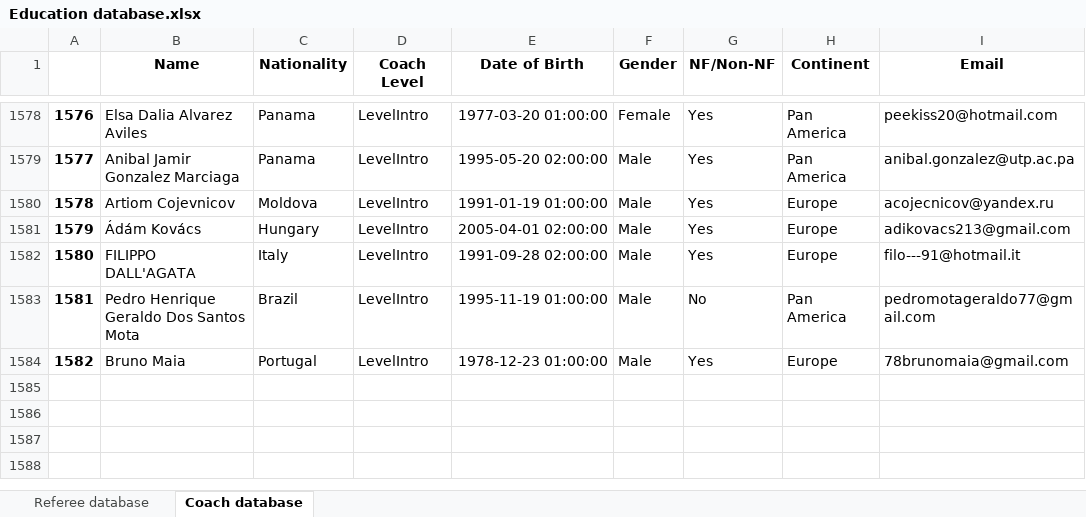
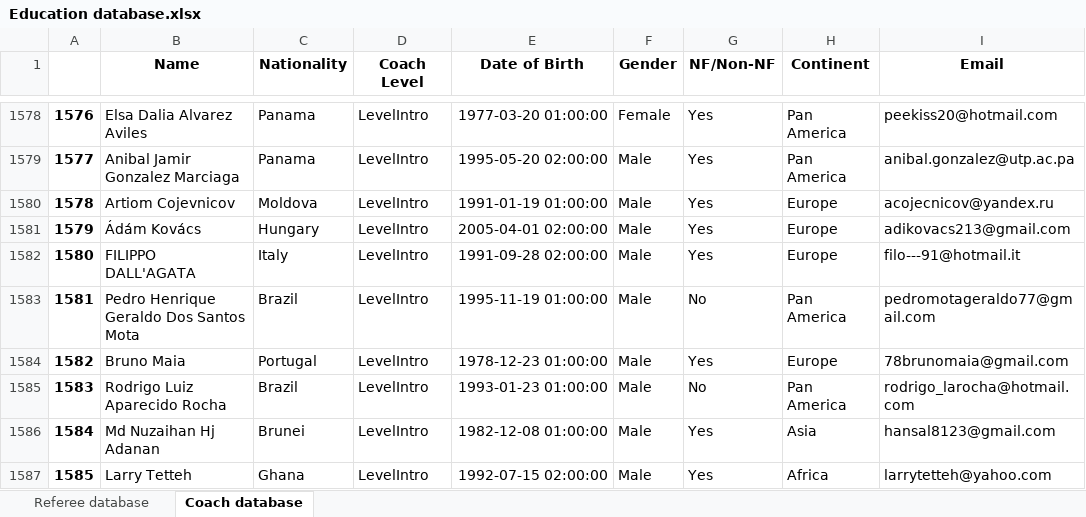
Before and after one commit to basketking/FITEQ-Education-Database, an Excel workbook: Education database.xlsx, sheet Coach database, drawn as a sheet; only a part is shown, gaps mark what is left out; values as stored, in another font and other column widths than the file's, no borders; the diff names each change by its address in the sheet, - before the commit and + after, or states it on an @@ line.

Commit message:
Add files via upload

```diff
--- a/Education database.xlsx (sheet Coach database)
+++ b/Education database.xlsx (sheet Coach database)
+row 1585: 1583 | Rodrigo Luiz Aparecido Rocha | Brazil | LevelIntro | 1993-01-23 01:00:00 | Male | No | Pan America | rodrigo_larocha@hotmail.com
+row 1586: 1584 | Md Nuzaihan Hj Adanan | Brunei | LevelIntro | 1982-12-08 01:00:00 | Male | Yes | Asia | hansal8123@gmail.com
+row 1587: 1585 | Larry Tetteh | Ghana | LevelIntro | 1992-07-15 02:00:00 | Male | Yes | Africa | larrytetteh@yahoo.com
```
Also changed, not shown: sheet Referee database.
